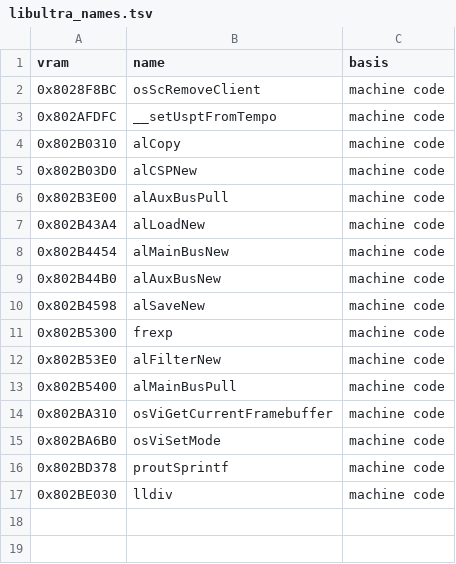
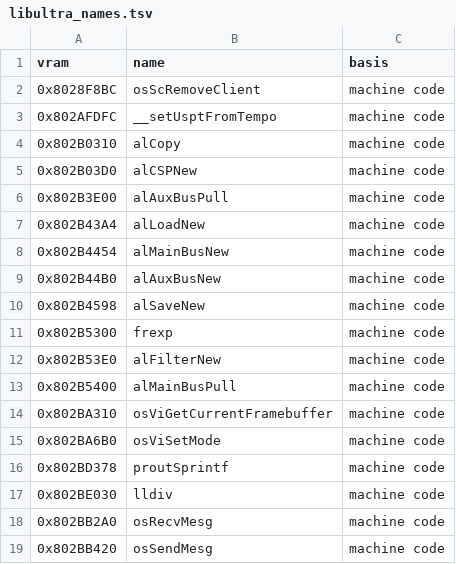
Before and after one commit to AbuN64/ragewars-decomp, a TSV file: versions/de/libultra_names.tsv, drawn as a sheet; the diff names each change by its address in the sheet, - before the commit and + after, or states it on an @@ line.

Commit message:
Add osRecvMesg and osSendMesg to the libultra name tables

```diff
--- a/versions/de/libultra_names.tsv
+++ b/versions/de/libultra_names.tsv
+row 18: 0x802BB2A0 | osRecvMesg | machine code
+row 19: 0x802BB420 | osSendMesg | machine code
```
Also changed, not shown: versions/eu-x/libultra_names.tsv, versions/eu/libultra_names.tsv, 2 other files.
